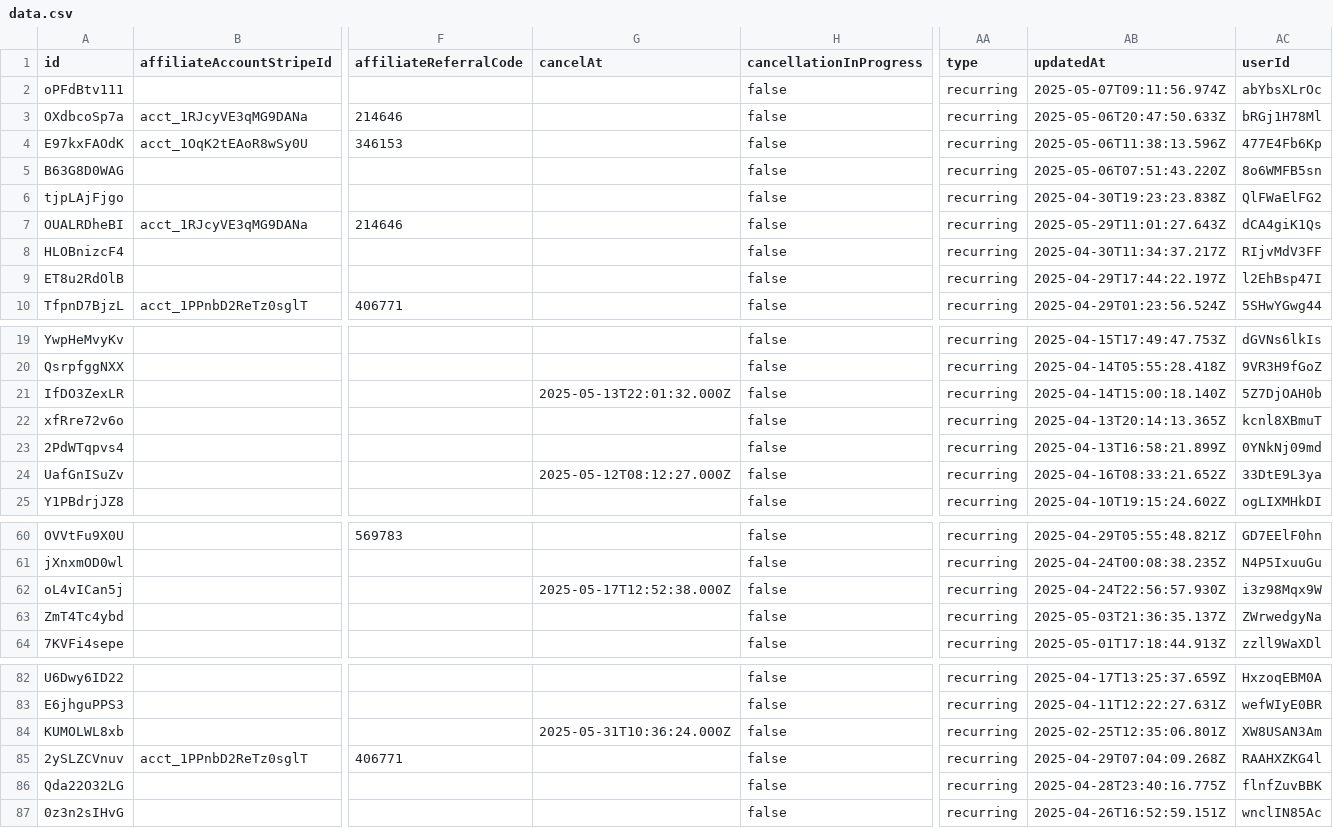
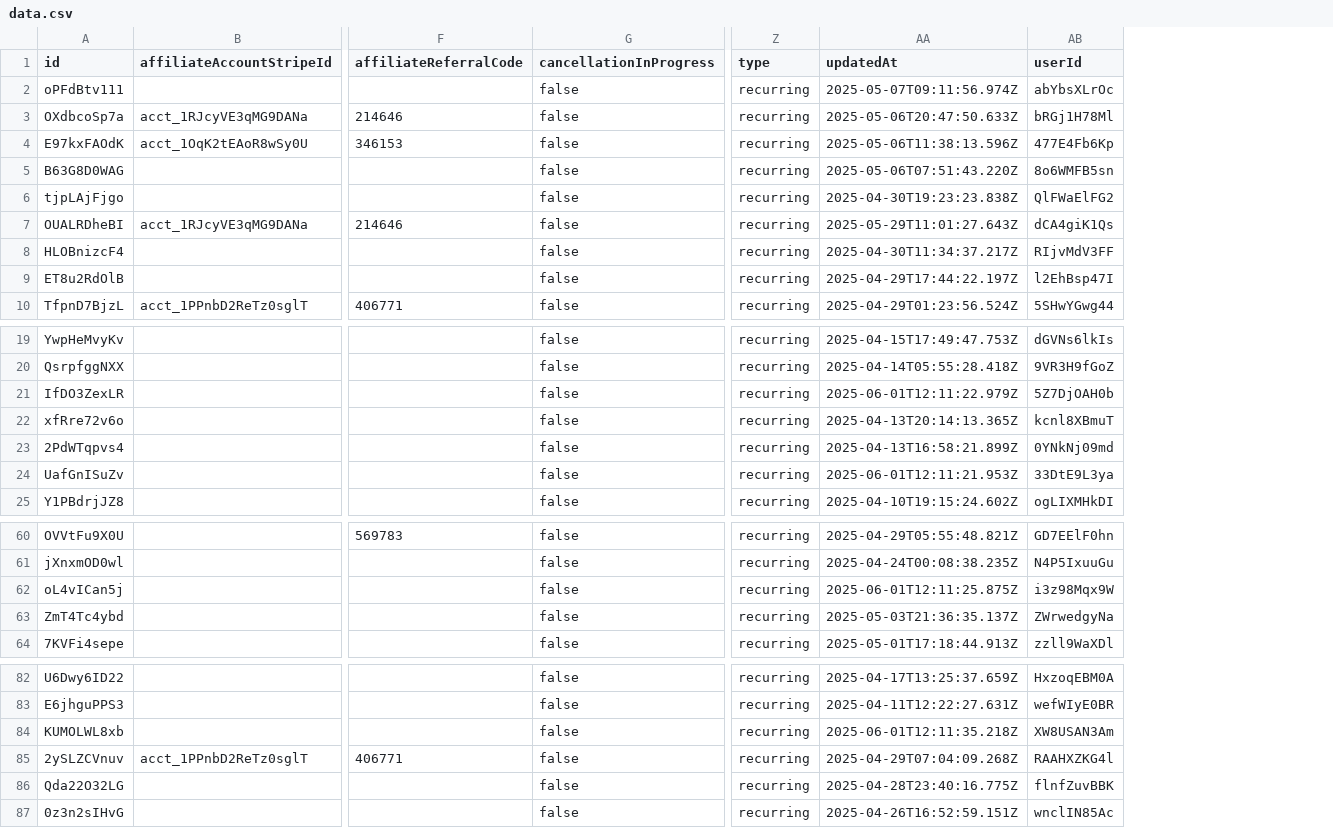
Before and after one commit to LaCouette/dataSB, a CSV file: data.csv, drawn as a sheet; only a part is shown, gaps mark what is left out; removed rows and columns are numbered as before the commit, all else as after; the diff names each change by its address in the sheet, - before the commit and + after, or states it on an @@ line.

Commit message:
"Updated data file"

```diff
--- a/data.csv
+++ b/data.csv
-column G (cancelAt), rows 21-24: 2025-05-13T22:01:32.000Z |  |  | 2025-05-12T08:12:27.000Z; row 62: 2025-05-17T12:52:38.000Z; row 84: 2025-05-31T10:36:24.000Z
-AA21 (updatedAt): 2025-04-14T15:00:18.140Z
+AA21 (updatedAt): 2025-06-01T12:11:22.979Z
-AA24 (updatedAt): 2025-04-16T08:33:21.652Z
+AA24 (updatedAt): 2025-06-01T12:11:21.953Z
-AA62 (updatedAt): 2025-04-24T22:56:57.930Z
+AA62 (updatedAt): 2025-06-01T12:11:25.875Z
-AA84 (updatedAt): 2025-02-25T12:35:06.801Z
+AA84 (updatedAt): 2025-06-01T12:11:35.218Z
```
